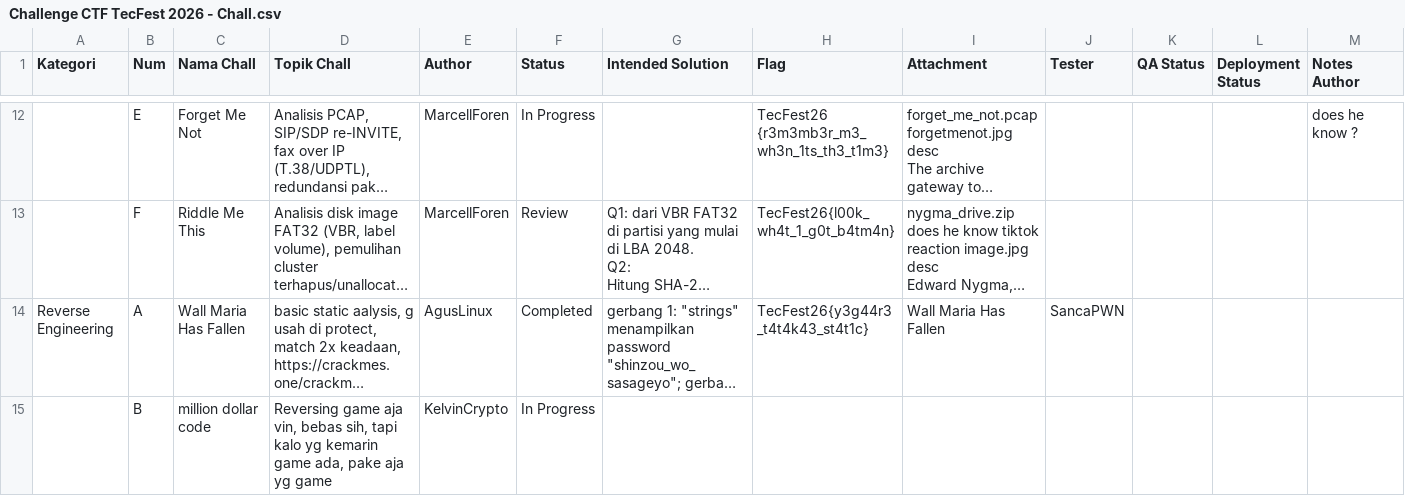
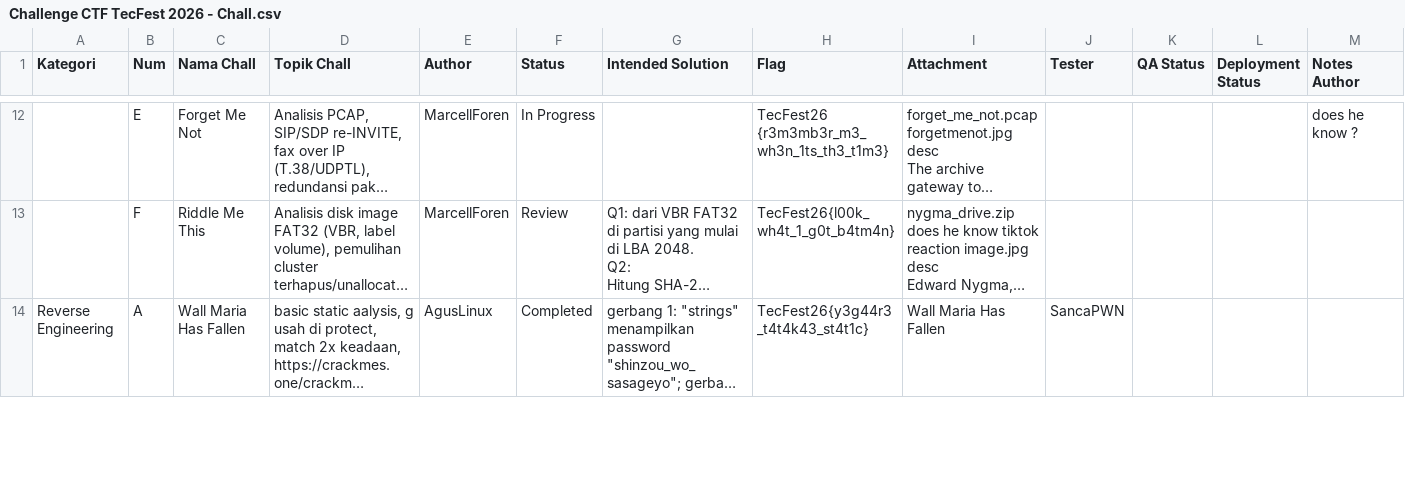
Before and after one commit to Sancaaa/chall-tecfest-ctf-2026, a CSV file: Challenge CTF TecFest 2026 - Chall.csv, drawn as a sheet; only a part is shown, gaps mark what is left out; long unchanged cells end in …; removed rows and columns are numbered as before the commit, all else as after; rows hold the shown columns only; the diff covers the shown part only; the diff names each change by its address in the sheet, - before the commit and + after, or states it on an @@ line.

```diff
--- a/Challenge CTF TecFest 2026 - Chall.csv
+++ b/Challenge CTF TecFest 2026 - Chall.csv
-row 15:  | B | million dollar code | Reversing game aja vin, bebas sih, tapi kalo yg kemarin game ada, pake aja yg game | KelvinCrypto | In Progress
```
Also changed, not shown: 2 added rows and 1 removed row elsewhere in this file, challenges_upload_wave2.csv, 34 other files.
